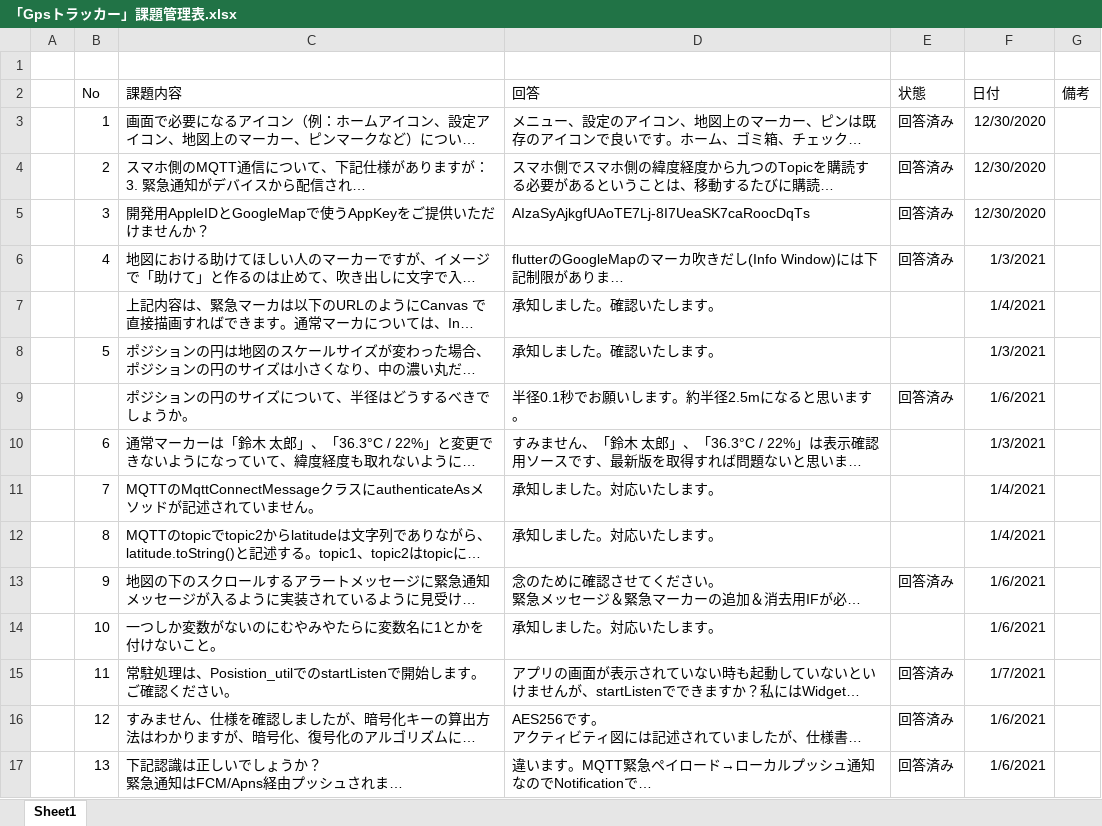
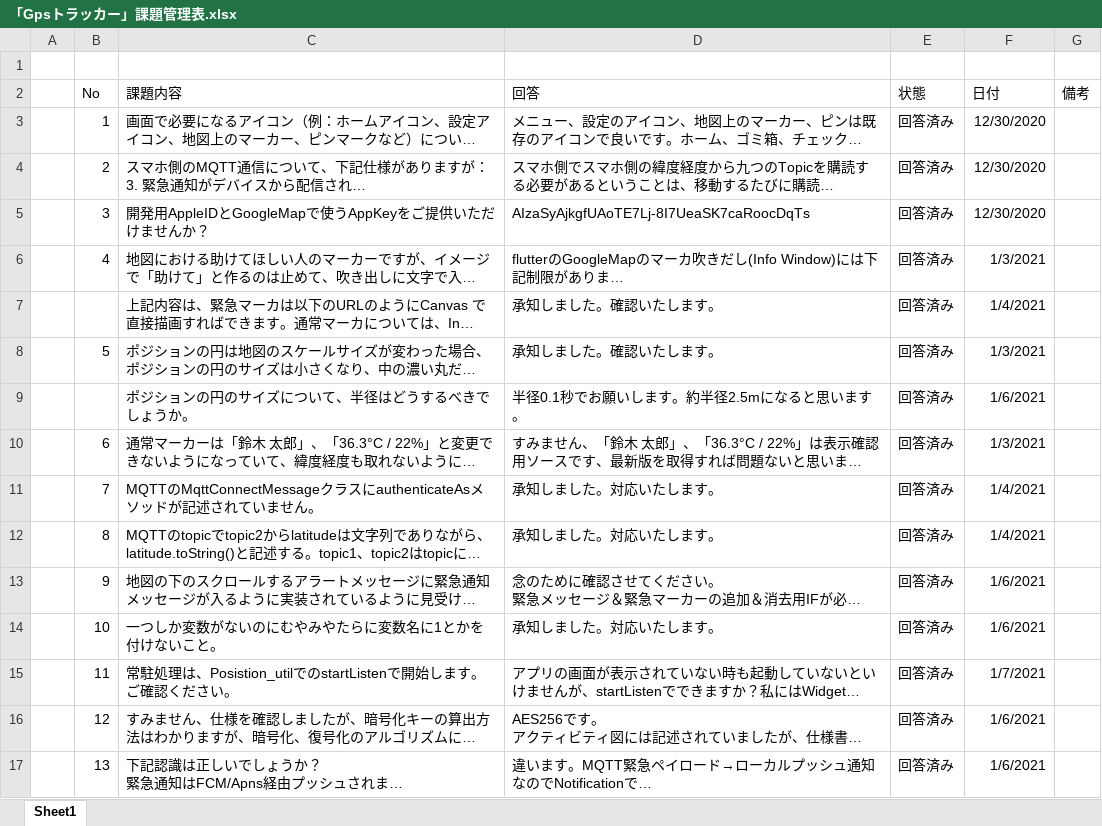
Before and after one commit to giangdolqa/GpsTrackerContactApp, an Excel workbook: 「Gpsトラッカー」課題管理表.xlsx, sheet Sheet1, drawn as a sheet; only a part is shown; long unchanged cells end in …; values as stored, in another font and other column widths than the file's, no borders; table styles not drawn; the diff covers the shown part only; the diff names each change by its address in the sheet, - before the commit and + after, or states it on an @@ line.

Commit message:
課題No.15~No.20追加

```diff
--- a/「Gpsトラッカー」課題管理表.xlsx (sheet Sheet1)
+++ b/「Gpsトラッカー」課題管理表.xlsx (sheet Sheet1)
-E7:E8 (状態): (empty)
+E7:E8 (状態): 回答済み
-E10:E12 (状態): (empty)
+E10:E12 (状態): 回答済み
-E14 (状態): (empty)
+E14 (状態): 回答済み
```
Also changed, not shown: 5 added rows and 2 edited cells elsewhere in this sheet.
